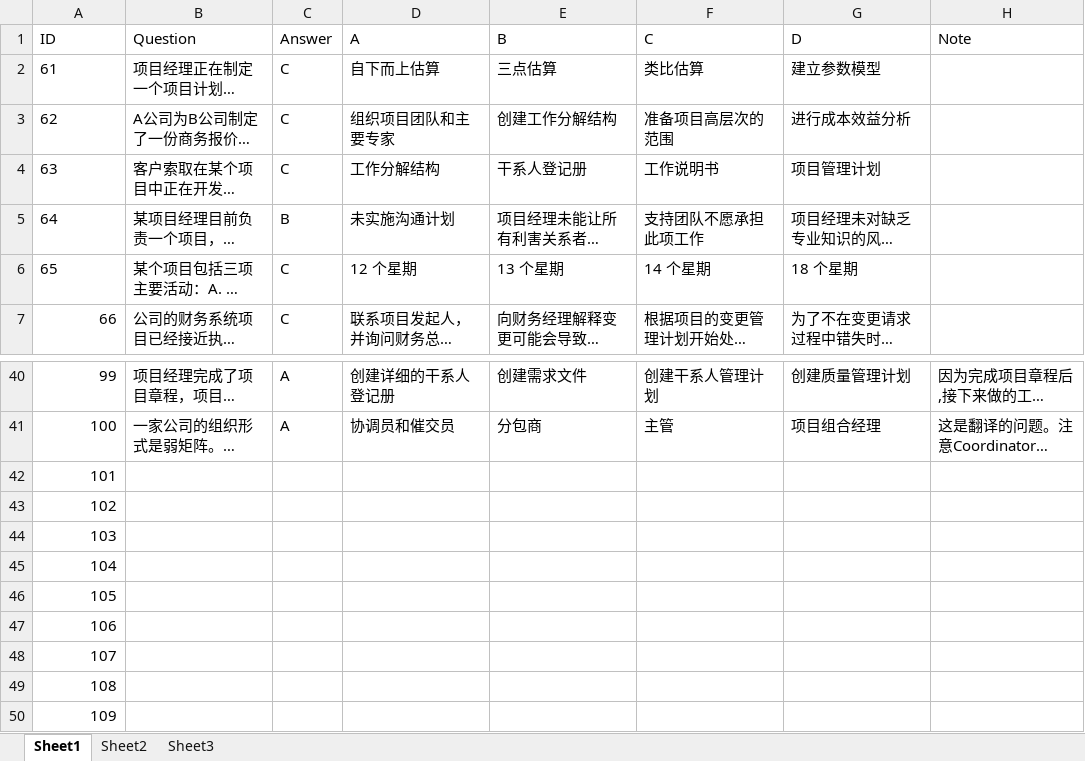
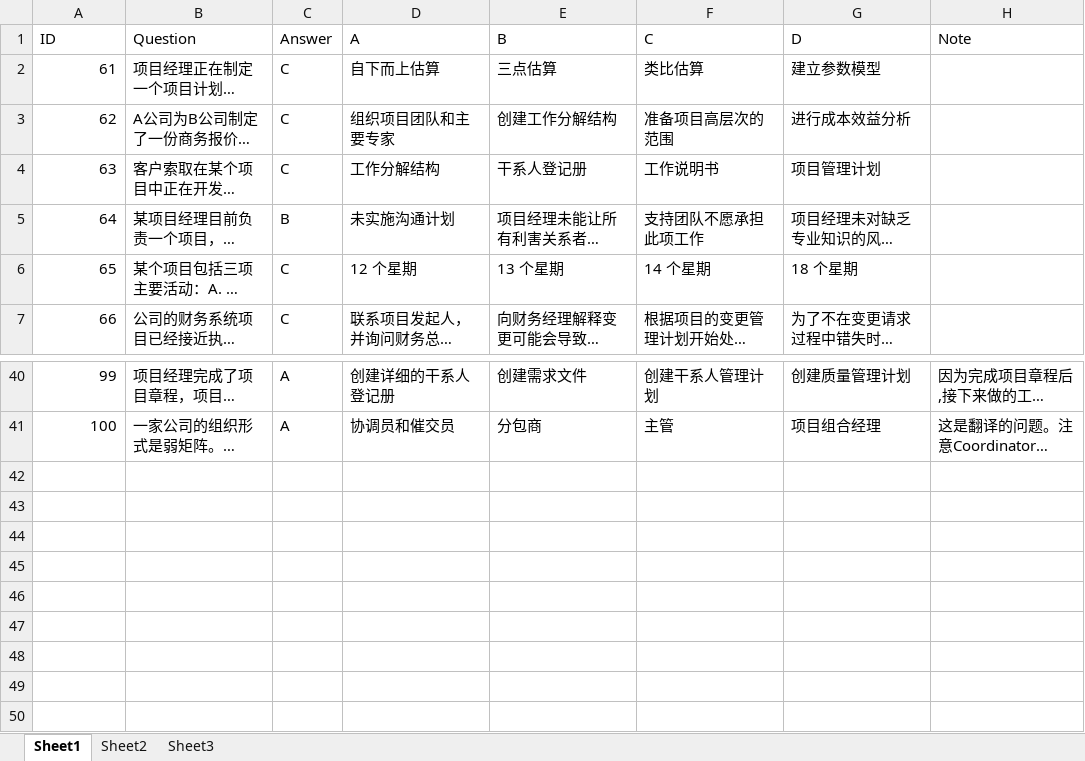
Before and after one commit to thevur0/PHPExam, an Excel workbook: pmp.xlsx, sheet Sheet1, drawn as a sheet; only a part is shown, gaps mark what is left out; long unchanged cells end in …; values as stored, in another font and other column widths than the file's, no borders; the diff names each change by its address in the sheet, - before the commit and + after, or states it on an @@ line.

```diff
--- a/pmp.xlsx (sheet Sheet1)
+++ b/pmp.xlsx (sheet Sheet1)
-A2:A6 alignment: left
+A2:A6 alignment: right
-row 42: 101
-row 43: 102
-row 44: 103
-row 45: 104
-row 46: 105
-row 47: 106
-row 48: 107
-row 49: 108
-row 50: 109
```
Also changed, not shown: 1 other file.
